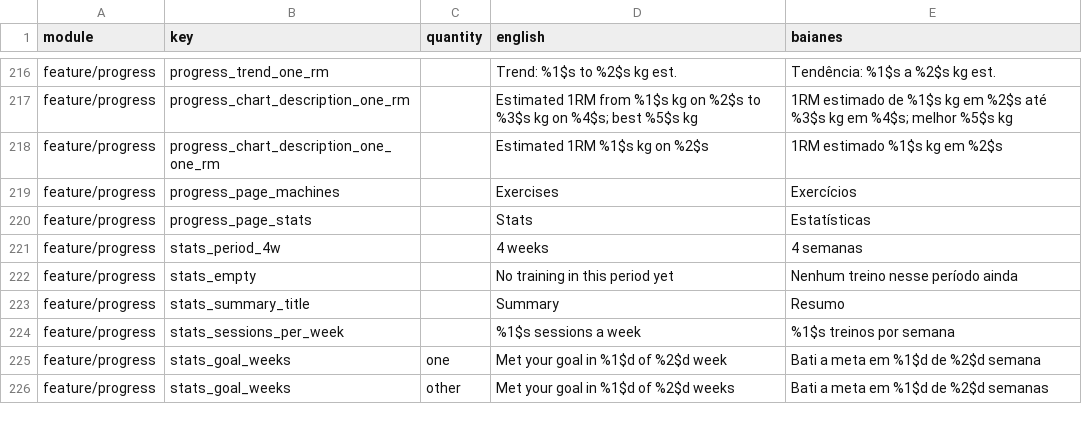
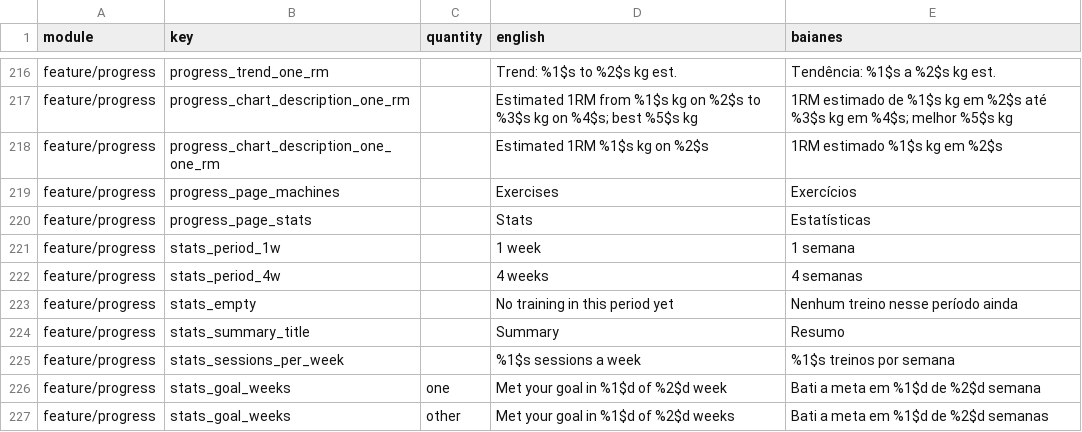
Before and after one commit to ramonvidal/BoraTreino, a CSV file: translations/baianes.csv, drawn as a sheet; only a part is shown, gaps mark what is left out; the diff names each change by its address in the sheet, - before the commit and + after, or states it on an @@ line.

```diff
--- a/translations/baianes.csv
+++ b/translations/baianes.csv
+row 221: feature/progress | stats_period_1w |  | 1 week | 1 semana
```
Also changed, not shown: 1 other file.
